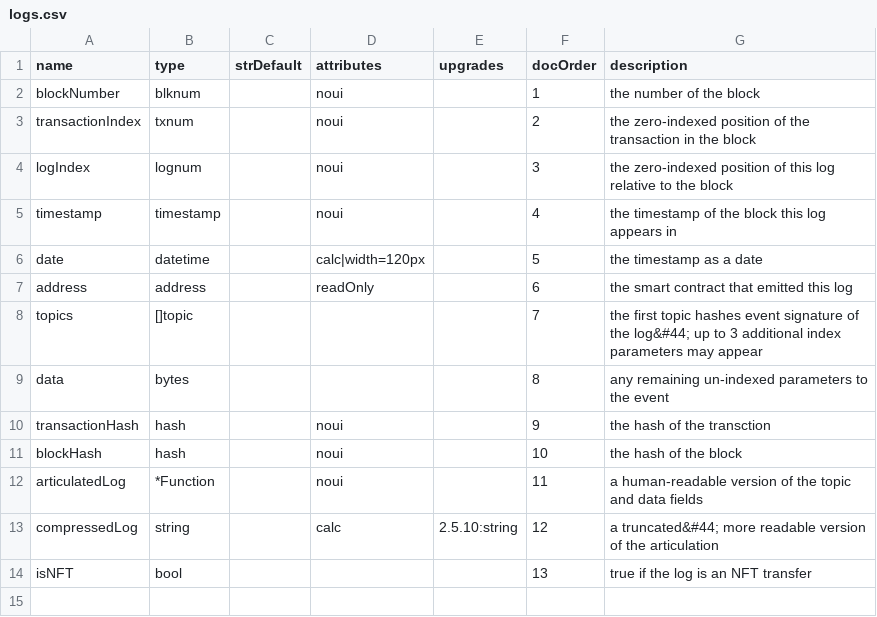
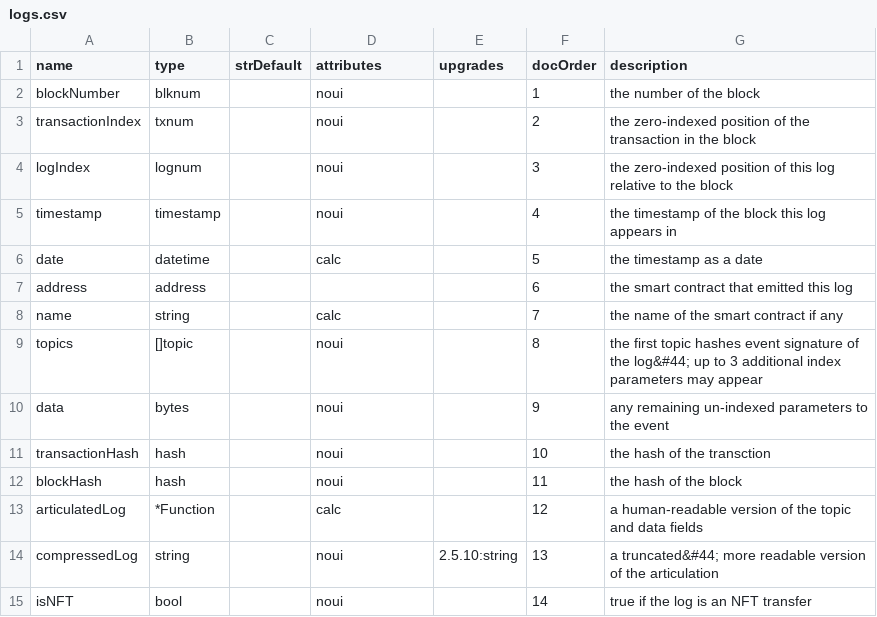
Before and after one commit to TrueBlocks/trueblocks-dalledress, a CSV file: code_gen/templates/classDefinitions/fields/logs.csv, drawn as a sheet; addresses are those after the commit; the diff names each change by its address in the sheet, - before the commit and + after, or states it on an @@ line.

```diff
--- a/code_gen/templates/classDefinitions/fields/logs.csv
+++ b/code_gen/templates/classDefinitions/fields/logs.csv
-D6 (attributes): calc|width=120px
+D6 (attributes): calc
-D7 (attributes): readOnly
+D7 (attributes): (empty)
+row 8: name | string |  | calc |  | 7 | the name of the smart contract if any
-D9:D10 (attributes): (empty)
+D9:D10 (attributes): noui
-F9 (docOrder): 7
+F9 (docOrder): 8
-F10 (docOrder): 8
+F10 (docOrder): 9
-F11 (docOrder): 9
+F11 (docOrder): 10
-F12 (docOrder): 10
+F12 (docOrder): 11
-D13 (attributes): noui
+D13 (attributes): calc
-F13 (docOrder): 11
+F13 (docOrder): 12
-D14 (attributes): calc
+D14 (attributes): noui
-F14 (docOrder): 12
+F14 (docOrder): 13
-D15 (attributes): (empty)
+D15 (attributes): noui
-F15 (docOrder): 13
+F15 (docOrder): 14
```
Also changed, not shown: 13 other files.
